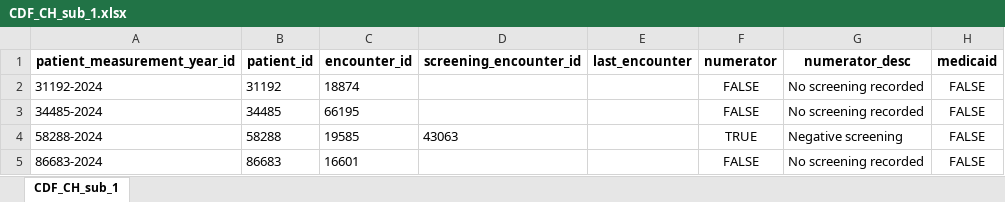
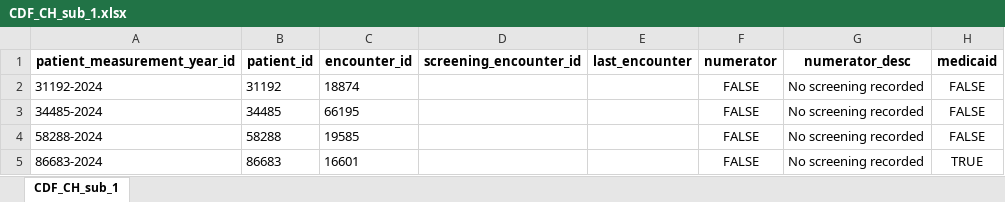
Before and after one commit to Pesach-Tikvah-Hope-Development-Inc/CCBHC_Measurements, an Excel workbook: ccbhc_measurements/dashboard/excel files/CDF_CH_sub_1.xlsx, sheet CDF_CH_sub_1, drawn as a sheet; values as stored, in another font and other column widths than the file's, no borders; the diff names each change by its address in the sheet, - before the commit and + after, or states it on an @@ line.

```diff
--- a/ccbhc_measurements/dashboard/excel files/CDF_CH_sub_1.xlsx (sheet CDF_CH_sub_1)
+++ b/ccbhc_measurements/dashboard/excel files/CDF_CH_sub_1.xlsx (sheet CDF_CH_sub_1)
-D4 (screening_encounter_id): 43063
+D4 (screening_encounter_id): (empty)
-F4 (numerator): TRUE
+F4 (numerator): FALSE
-G4 (numerator_desc): Negative screening
+G4 (numerator_desc): No screening recorded
-H5 (medicaid): FALSE
+H5 (medicaid): TRUE
```
Also changed, not shown: ccbhc_measurements/dashboard/excel files/CDF_AD_sub_1.xlsx, ccbhc_measurements/dashboard/excel files/CDF_AD_sub_1_stratification.xlsx, 15 other files.
